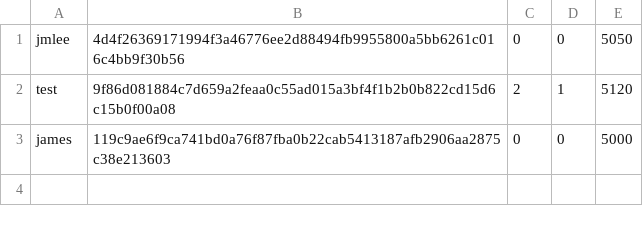
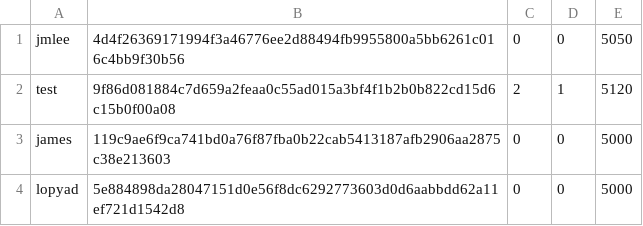
Before and after one commit to lopyad/importrandom-BLACKJACK, a CSV file: members.csv, drawn as a sheet; the diff names each change by its address in the sheet, - before the commit and + after, or states it on an @@ line.

Commit message:
add add_newMember() func

```diff
--- a/members.csv
+++ b/members.csv
+row 4: lopyad | 5e884898da28047151d0e56f8dc6292773603d0d6aabbdd62a11ef721d1542d8 | 0 | 0 | 5000
```
Also changed, not shown: 1 other file.
